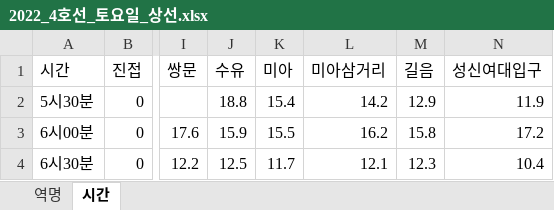
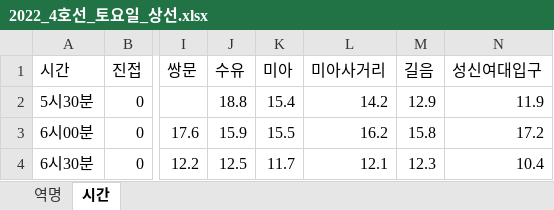
Before and after one commit to yeonjae02/FORZA_DATA, an Excel workbook: preprocessed_data/4호선/2022_4호선_토요일_상선.xlsx, sheet 시간, drawn as a sheet; only a part is shown, gaps mark what is left out; values as stored, in another font and other column widths than the file's, no borders; the diff names each change by its address in the sheet, - before the commit and + after, or states it on an @@ line.

Commit message:
4호선 역명 수정
미아삼거리 -> 미아사거리

```diff
--- a/preprocessed_data/4호선/2022_4호선_토요일_상선.xlsx (sheet 시간)
+++ b/preprocessed_data/4호선/2022_4호선_토요일_상선.xlsx (sheet 시간)
-L1: 미아삼거리
+L1: 미아사거리
```
Also changed, not shown: sheet 역명, preprocessed_data/4호선/2021_4호선_일요일_상선.xlsx, preprocessed_data/4호선/2021_4호선_토요일_하선.xlsx, 9 other files.
